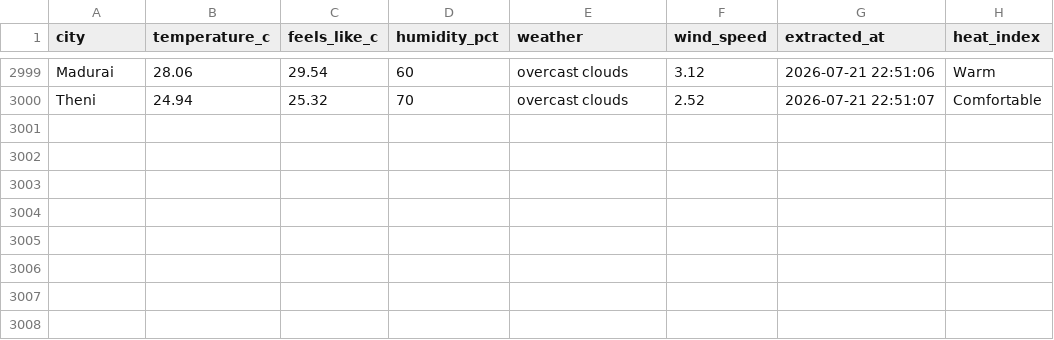
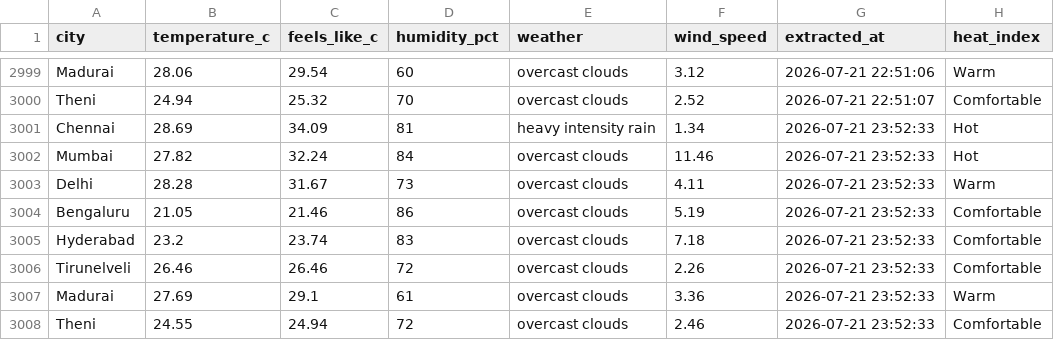
Before and after one commit to muthukarthiksrk/de-journey, a CSV file: India_Weather_Major_Cities.csv, drawn as a sheet; only a part is shown, gaps mark what is left out.

```diff
--- a/India_Weather_Major_Cities.csv
+++ b/India_Weather_Major_Cities.csv
@@ -3000 +3000,9 @@ Madurai,28.06,29.54,60,overcast clouds,3.12,2026-07-21 22:51:06,Warm
 Theni,24.94,25.32,70,overcast clouds,2.52,2026-07-21 22:51:07,Comfortable
+Chennai,28.69,34.09,81,heavy intensity rain,1.34,2026-07-21 23:52:33,Hot
+Mumbai,27.82,32.24,84,overcast clouds,11.46,2026-07-21 23:52:33,Hot
+Delhi,28.28,31.67,73,overcast clouds,4.11,2026-07-21 23:52:33,Warm
+Bengaluru,21.05,21.46,86,overcast clouds,5.19,2026-07-21 23:52:33,Comfortable
+Hyderabad,23.2,23.74,83,overcast clouds,7.18,2026-07-21 23:52:33,Comfortable
+Tirunelveli,26.46,26.46,72,overcast clouds,2.26,2026-07-21 23:52:33,Comfortable
+Madurai,27.69,29.1,61,overcast clouds,3.36,2026-07-21 23:52:33,Warm
+Theni,24.55,24.94,72,overcast clouds,2.46,2026-07-21 23:52:33,Comfortable
```
